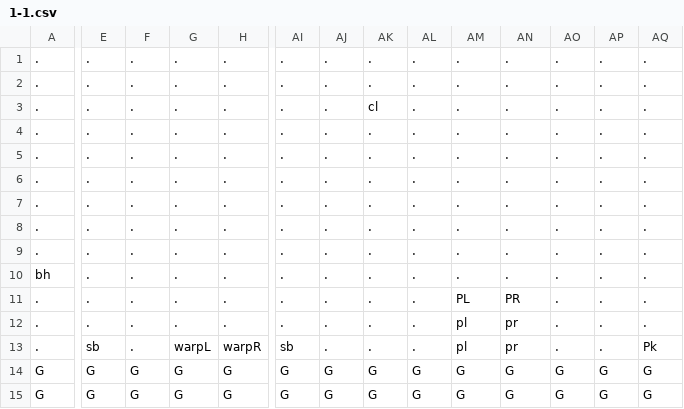
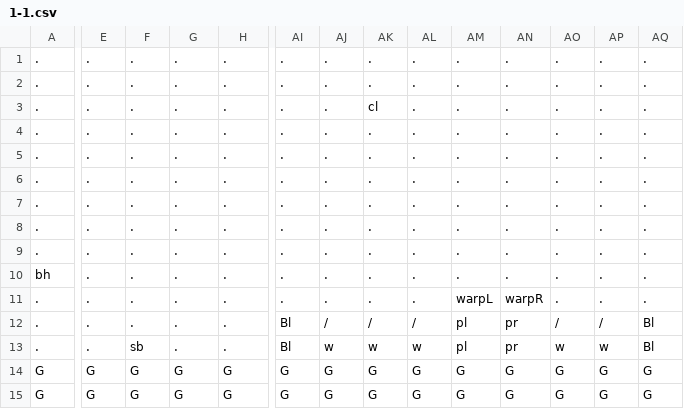
Before and after one commit to AV851274/3902-mario-project, a CSV file: Content/levels/1-1.csv, drawn as a sheet; only a part is shown, gaps mark what is left out; the diff covers the shown part only; the diff names each change by its address in the sheet, - before the commit and + after, or states it on an @@ line.

```diff
--- a/Content/levels/1-1.csv
+++ b/Content/levels/1-1.csv
-AM11: PL
+AM11: warpL
-AN11: PR
+AN11: warpR
-AI12: .
+AI12: Bl
-AJ12: .
+AJ12: /
-AK12: .
+AK12: /
-AL12: .
+AL12: /
-AO12: .
+AO12: /
-AP12: .
+AP12: /
-AQ12: .
+AQ12: Bl
-E13: sb
+E13: .
-F13: .
+F13: sb
-G13: warpL
+G13: .
-H13: warpR
+H13: .
-AI13: sb
+AI13: Bl
-AJ13: .
+AJ13: w
-AK13: .
+AK13: w
-AL13: .
+AL13: w
-AO13: .
+AO13: w
-AP13: .
+AP13: w
-AQ13: Pk
+AQ13: Bl
```
Also changed, not shown: 1 edited cell elsewhere in this file, Content/levels/underwater.csv, 11 other files.
